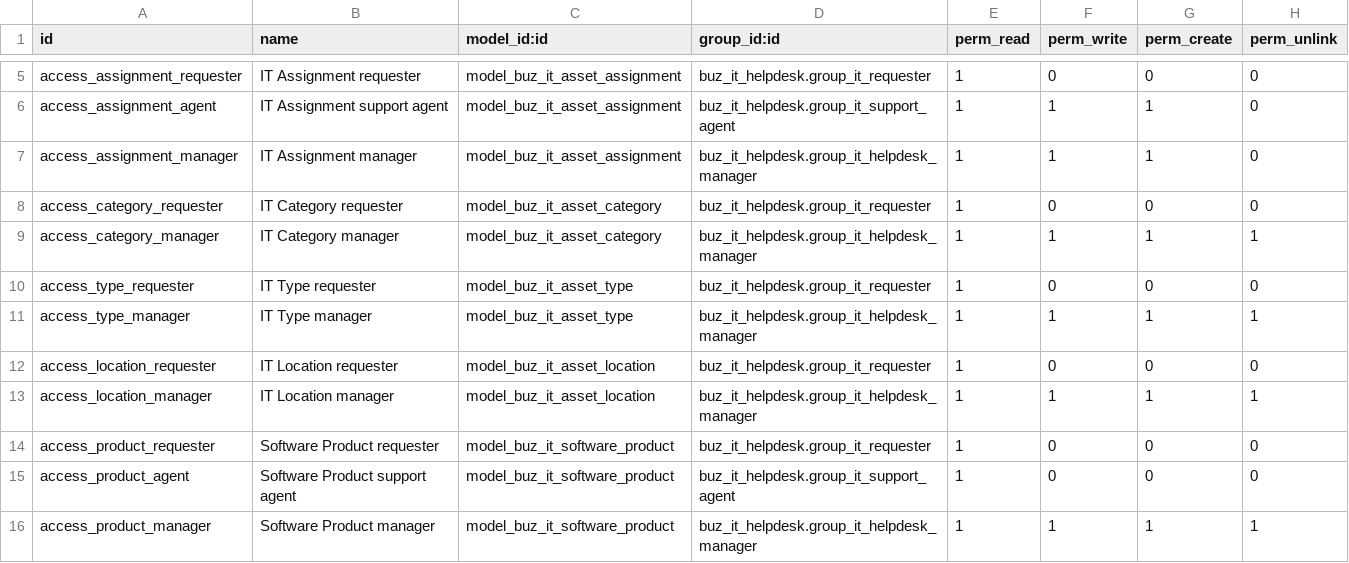
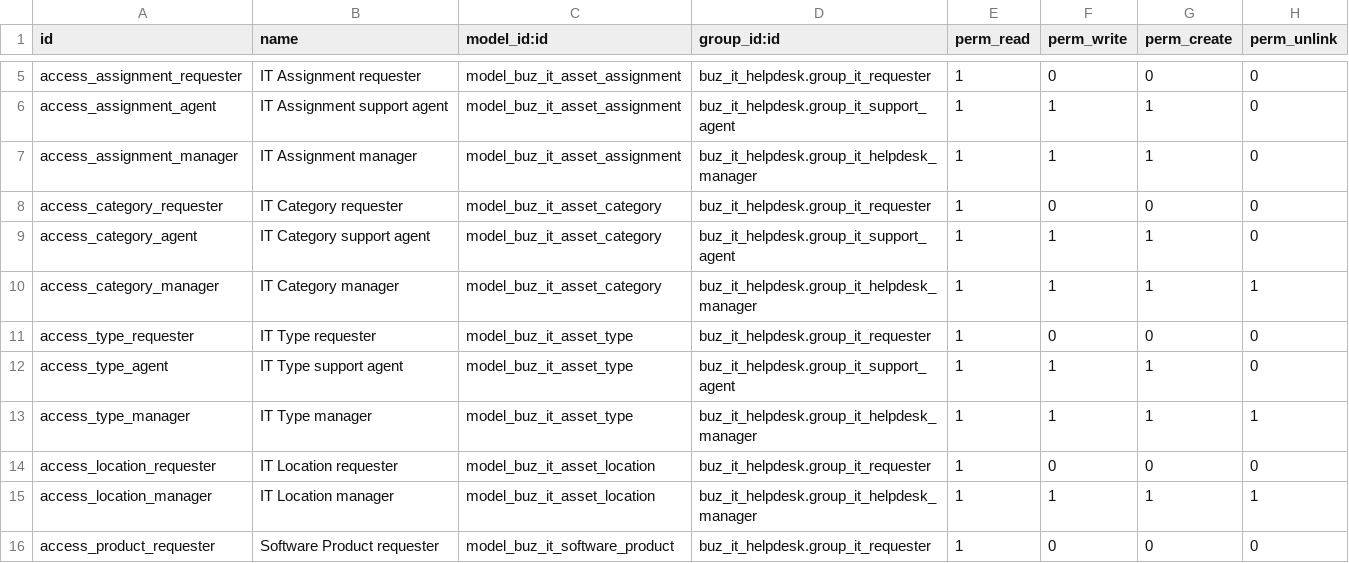
Before and after one commit to apcball/apcball, a CSV file: buz_it_asset/security/ir.model.access.csv, drawn as a sheet; only a part is shown, gaps mark what is left out; the shorter side is filled out with more unchanged rows.

Commit message:
feat: Update asset management configuration with new categories, types, and access rights

```diff
--- a/buz_it_asset/security/ir.model.access.csv
+++ b/buz_it_asset/security/ir.model.access.csv
@@ -8,4 +8,6 @@ access_assignment_manager,IT Assignment manager,model_buz_it_asset_assignment,bu
 access_category_requester,IT Category requester,model_buz_it_asset_category,buz_it_helpdesk.group_it_requester,1,0,0,0
+access_category_agent,IT Category support agent,model_buz_it_asset_category,buz_it_helpdesk.group_it_support_agent,1,1,1,0
 access_category_manager,IT Category manager,model_buz_it_asset_category,buz_it_helpdesk.group_it_helpdesk_manager,1,1,1,1
 access_type_requester,IT Type requester,model_buz_it_asset_type,buz_it_helpdesk.group_it_requester,1,0,0,0
+access_type_agent,IT Type support agent,model_buz_it_asset_type,buz_it_helpdesk.group_it_support_agent,1,1,1,0
 access_type_manager,IT Type manager,model_buz_it_asset_type,buz_it_helpdesk.group_it_helpdesk_manager,1,1,1,1
```
Also changed, not shown: 5 other files.
